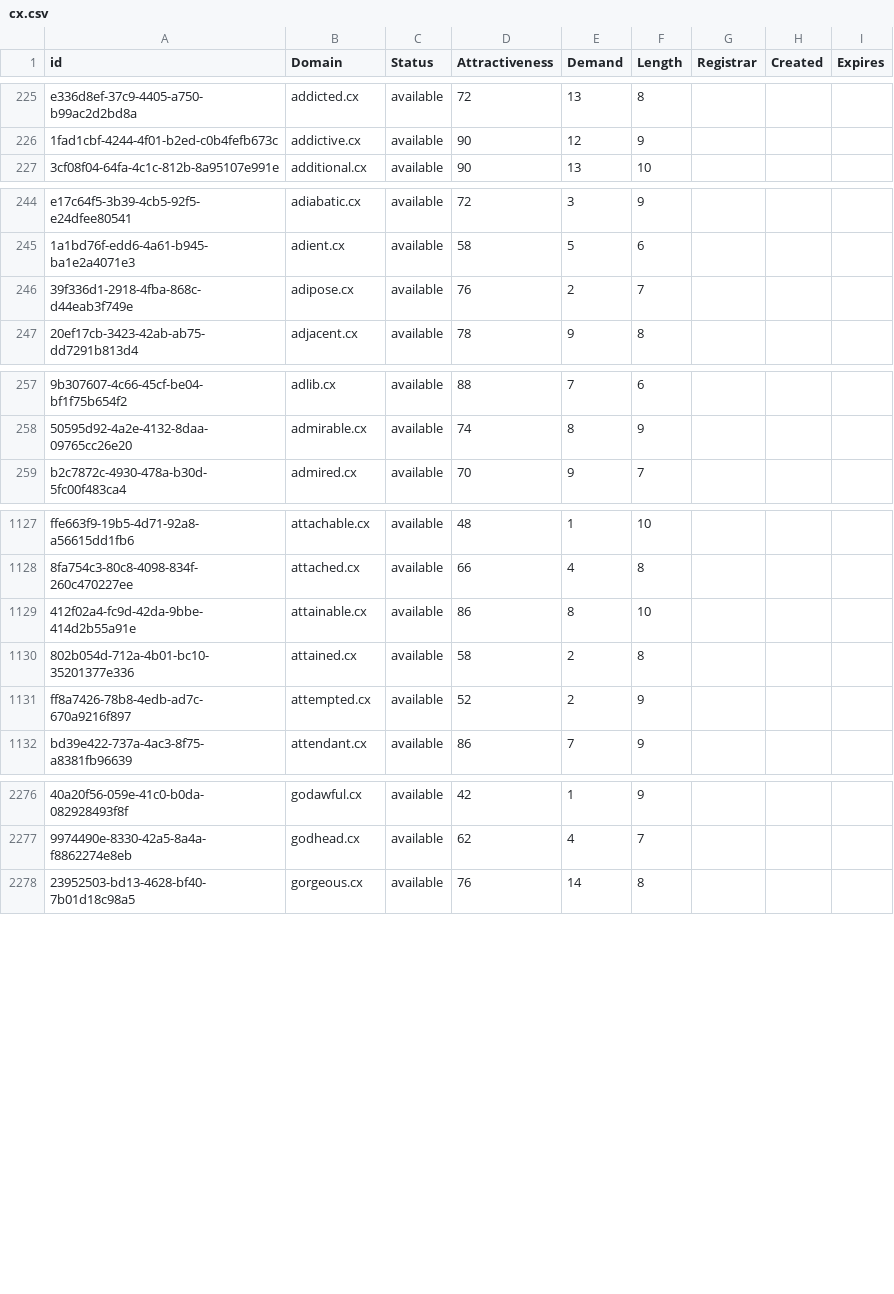
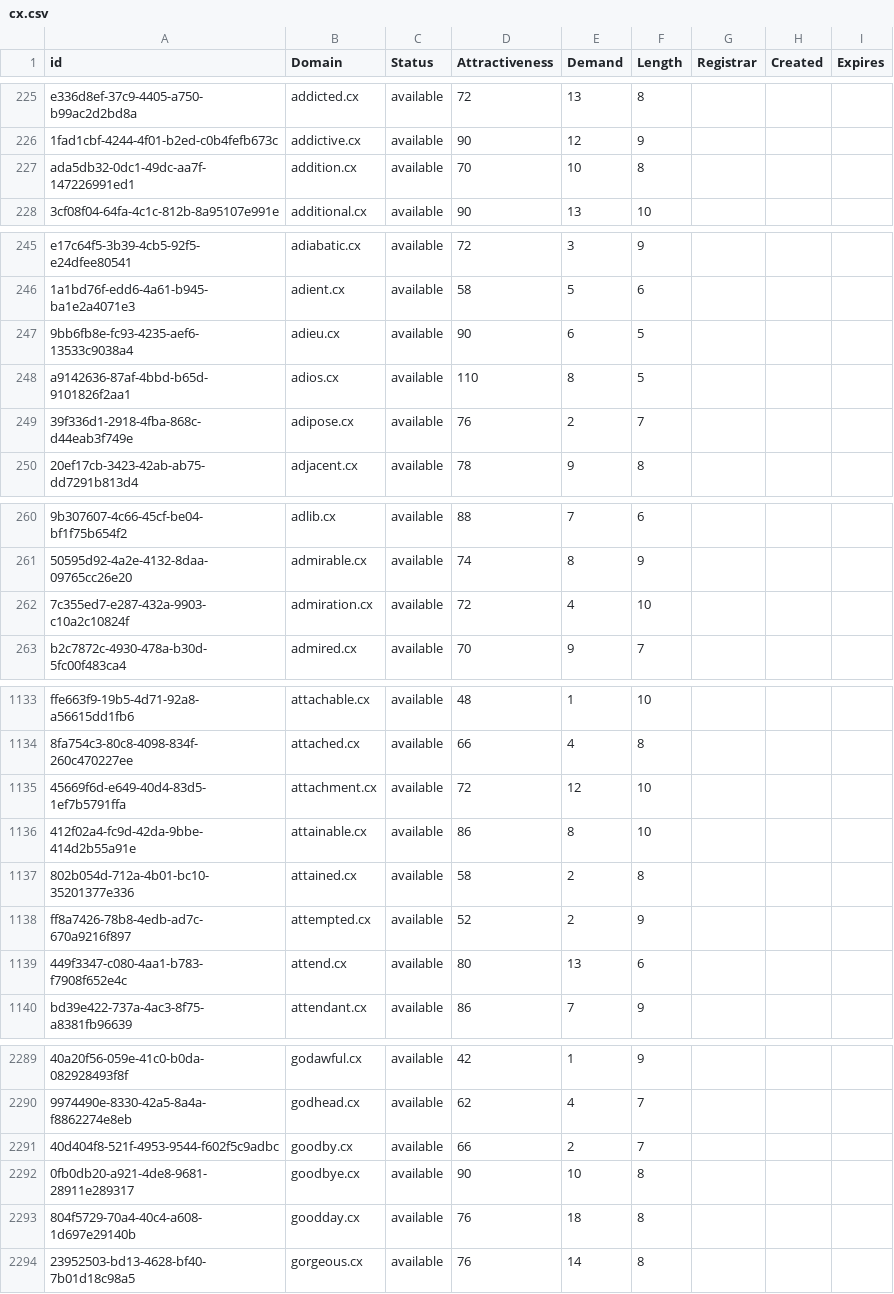
Before and after one commit to UniqueDomains/cx-oneword-domains, a CSV file: cx.csv, drawn as a sheet; only a part is shown, gaps mark what is left out; the diff covers the shown part only; the diff names each change by its address in the sheet, - before the commit and + after, or states it on an @@ line.

Commit message:
Domains update

```diff
--- a/cx.csv
+++ b/cx.csv
+row 227: ada5db32-0dc1-49dc-aa7f-147226991ed1 | addition.cx | available | 70 | 10 | 8
+row 247: 9bb6fb8e-fc93-4235-aef6-13533c9038a4 | adieu.cx | available | 90 | 6 | 5
+row 248: a9142636-87af-4bbd-b65d-9101826f2aa1 | adios.cx | available | 110 | 8 | 5
+row 262: 7c355ed7-e287-432a-9903-c10a2c10824f | admiration.cx | available | 72 | 4 | 10
+row 1135: 45669f6d-e649-40d4-83d5-1ef7b5791ffa | attachment.cx | available | 72 | 12 | 10
+row 1139: 449f3347-c080-4aa1-b783-f7908f652e4c | attend.cx | available | 80 | 13 | 6
+row 2291: 40d404f8-521f-4953-9544-f602f5c9adbc | goodby.cx | available | 66 | 2 | 7
+row 2292: 0fb0db20-a921-4de8-9681-28911e289317 | goodbye.cx | available | 90 | 10 | 8
+row 2293: 804f5729-70a4-40c4-a608-1d697e29140b | goodday.cx | available | 76 | 18 | 8
```
Also changed, not shown: 17 added rows and 5 edited cells elsewhere in this file, 2 other files.
